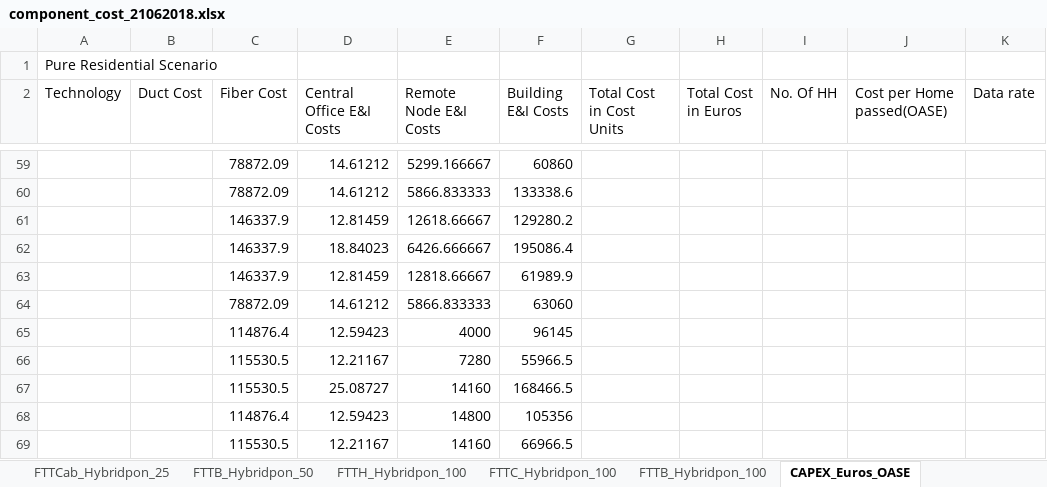
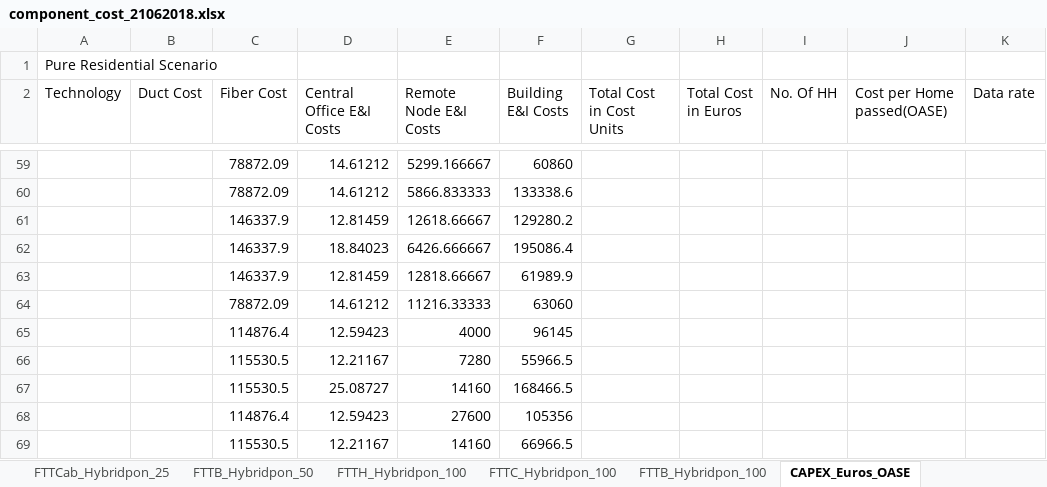
Before and after one commit to SaiPatri/ExpectiMigPlan, an Excel workbook: tumlknexpectimax/excel_data/component_cost_21062018.xlsx, sheet CAPEX_Euros_OASE, drawn as a sheet; only a part is shown, gaps mark what is left out; values as stored, in another font and other column widths than the file's, no borders; charts and pictures and table styles not drawn; the diff names each change by its address in the sheet, - before the commit and + after, or states it on an @@ line.

```diff
--- a/tumlknexpectimax/excel_data/component_cost_21062018.xlsx (sheet CAPEX_Euros_OASE)
+++ b/tumlknexpectimax/excel_data/component_cost_21062018.xlsx (sheet CAPEX_Euros_OASE)
-E64 (Remote Node E&I Costs): 5866.833333
+E64 (Remote Node E&I Costs): 11216.33333
-E68 (Remote Node E&I Costs): 14800
+E68 (Remote Node E&I Costs): 27600
```
Also changed, not shown: formulas that keep their value, charts or pictures, tumlknexpectimax/excel_data/input_data_business.xlsx, 13 other files.
